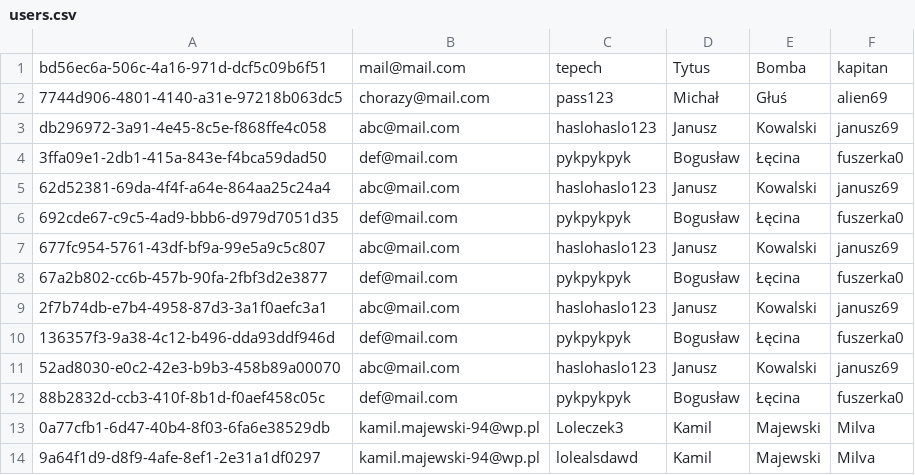
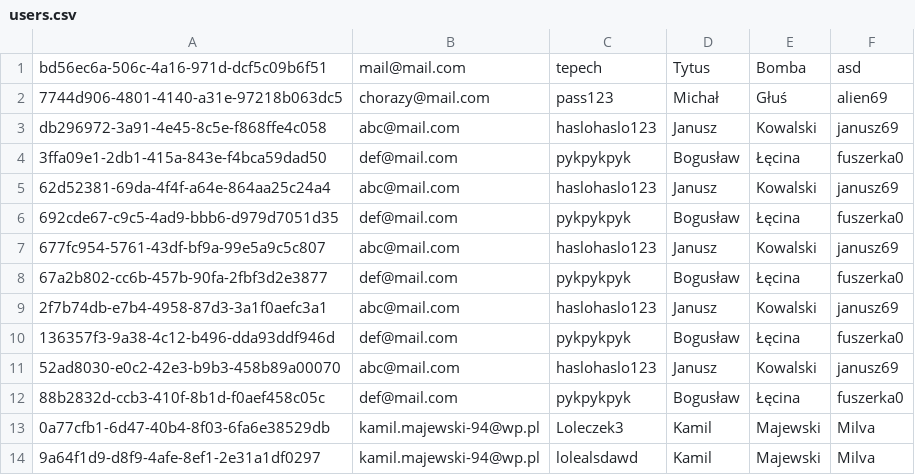
Before and after one commit to infoshareacademy/JCSZR9-YourScheduler, a CSV file: YourScheduler/YourScheduler.BusinessLogic/Data/users.csv, drawn as a sheet.

```diff
--- a/YourScheduler/YourScheduler.BusinessLogic/Data/users.csv
+++ b/YourScheduler/YourScheduler.BusinessLogic/Data/users.csv
@@ -1,2 +1,2 @@
-bd56ec6a-506c-4a16-971d-dcf5c09b6f51,mail@mail.com,tepech,Tytus,Bomba,kapitan
+bd56ec6a-506c-4a16-971d-dcf5c09b6f51,mail@mail.com,tepech,Tytus,Bomba,asd
 7744d906-4801-4140-a31e-97218b063dc5,chorazy@mail.com,pass123,Michał,Głuś,alien69
```
Also changed, not shown: 1 other file.
